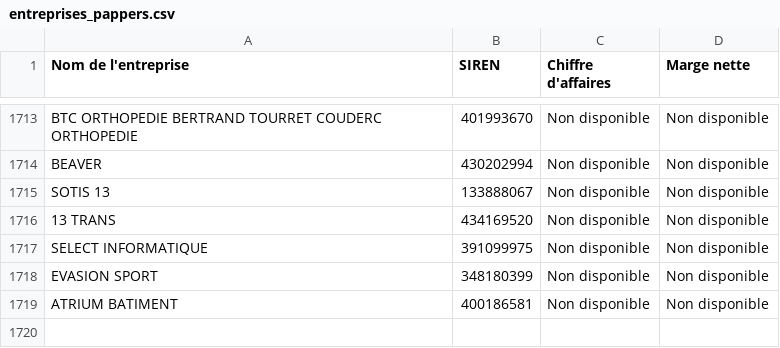
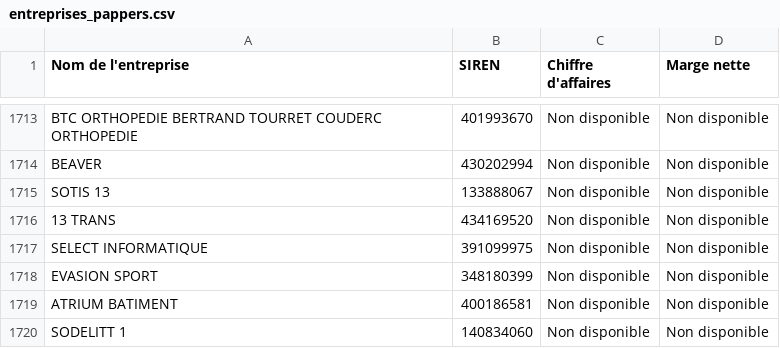
Before and after one commit to lavibration/pprs, a CSV file: entreprises_pappers.csv, drawn as a sheet; only a part is shown, gaps mark what is left out; the diff names each change by its address in the sheet, - before the commit and + after, or states it on an @@ line.

```diff
--- a/entreprises_pappers.csv
+++ b/entreprises_pappers.csv
+row 1720: SODELITT 1 | 140834060 | Non disponible | Non disponible
```
Also changed, not shown: entreprises_pappers_10M.csv.
